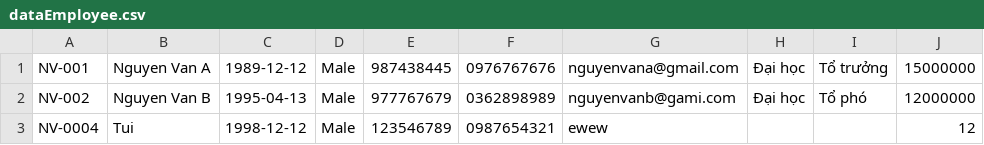
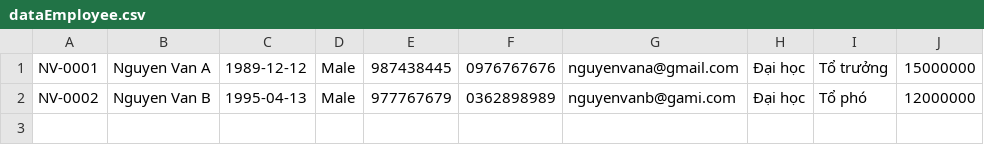
Before and after one commit to thamtth98/C0923G1-JV101-TranThiHongTham, a CSV file: module_2/src/case_study/utils/data/dataEmployee.csv, drawn as a sheet.

```diff
--- a/module_2/src/case_study/utils/data/dataEmployee.csv
+++ b/module_2/src/case_study/utils/data/dataEmployee.csv
@@ -1,3 +1,2 @@
-NV-001,Nguyen Van A,1989-12-12,Male,987438445,0976767676,nguyenvana@gmail.com,Đại học,Tổ trưởng,15000000
-NV-002,Nguyen Van B,1995-04-13,Male,977767679,0362898989,nguyenvanb@gami.com,Đại học,Tổ phó,12000000
-NV-0004,Tui,1998-12-12,Male,123546789,0987654321,ewew,,,12
+NV-0001,Nguyen Van A,1989-12-12,Male,987438445,0976767676,nguyenvana@gmail.com,Đại học,Tổ trưởng,15000000
+NV-0002,Nguyen Van B,1995-04-13,Male,977767679,0362898989,nguyenvanb@gami.com,Đại học,Tổ phó,12000000
```
Also changed, not shown: 31 other files.
